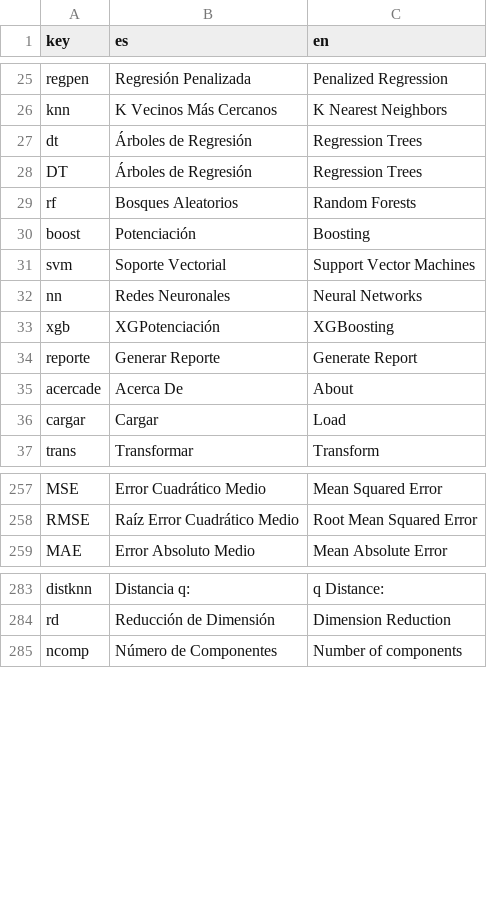
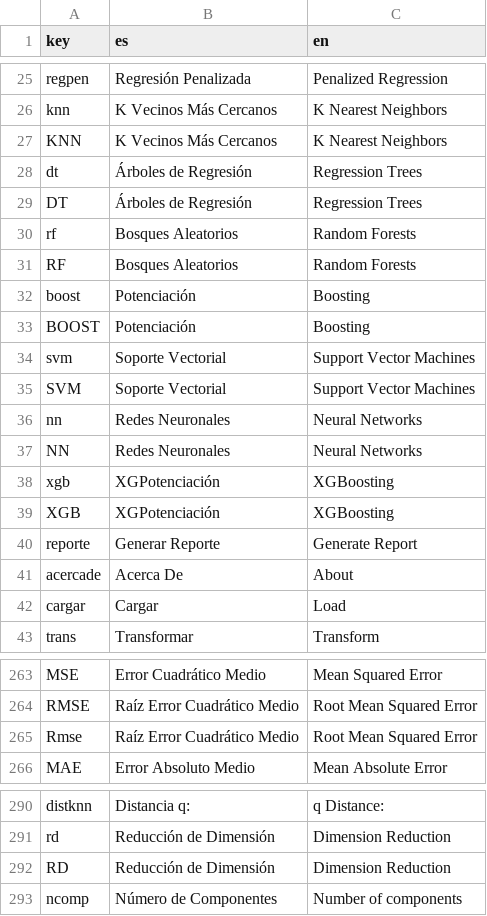
Before and after one commit to PROMiDAT/regressoR, a CSV file: inst/app/lang/diccionario.csv, drawn as a sheet; only a part is shown, gaps mark what is left out.

```diff
--- a/inst/app/lang/diccionario.csv
+++ b/inst/app/lang/diccionario.csv
@@ -26,2 +26,3 @@ regpen;Regresión Penalizada;Penalized Regression
 knn;K Vecinos Más Cercanos;K Nearest Neighbors
+KNN;K Vecinos Más Cercanos;K Nearest Neighbors
 dt;Árboles de Regresión;Regression Trees
@@ -29,6 +30,11 @@ DT;Árboles de Regresión;Regression Trees
 rf;Bosques Aleatorios;Random Forests
+RF;Bosques Aleatorios;Random Forests
 boost;Potenciación;Boosting
+BOOST;Potenciación;Boosting
 svm;Soporte Vectorial;Support Vector Machines
+SVM;Soporte Vectorial;Support Vector Machines
 nn;Redes Neuronales;Neural Networks
+NN;Redes Neuronales;Neural Networks
 xgb;XGPotenciación;XGBoosting
+XGB;XGPotenciación;XGBoosting
 reporte;Generar Reporte;Generate Report
@@ -258,2 +264,3 @@ MSE;Error Cuadrático Medio;Mean Squared Error
 RMSE;Raíz Error Cuadrático Medio;Root Mean Squared Error
+Rmse;Raíz Error Cuadrático Medio;Root Mean Squared Error
 MAE;Error Absoluto Medio;Mean Absolute Error
@@ -284,2 +291,3 @@ distknn;Distancia q:;q Distance:
 rd;Reducción de Dimensión;Dimension Reduction
+RD;Reducción de Dimensión;Dimension Reduction
 ncomp;Número de Componentes;Number of components
```
Also changed, not shown: 15 other files.
